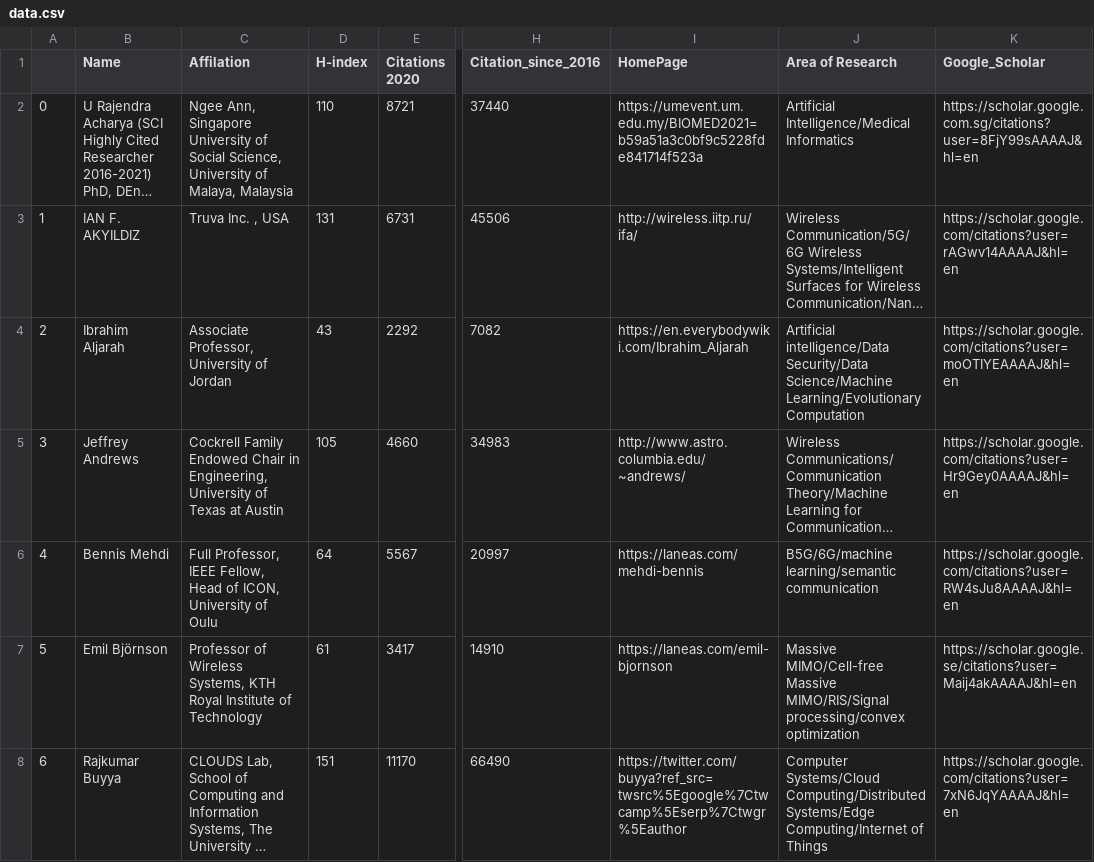
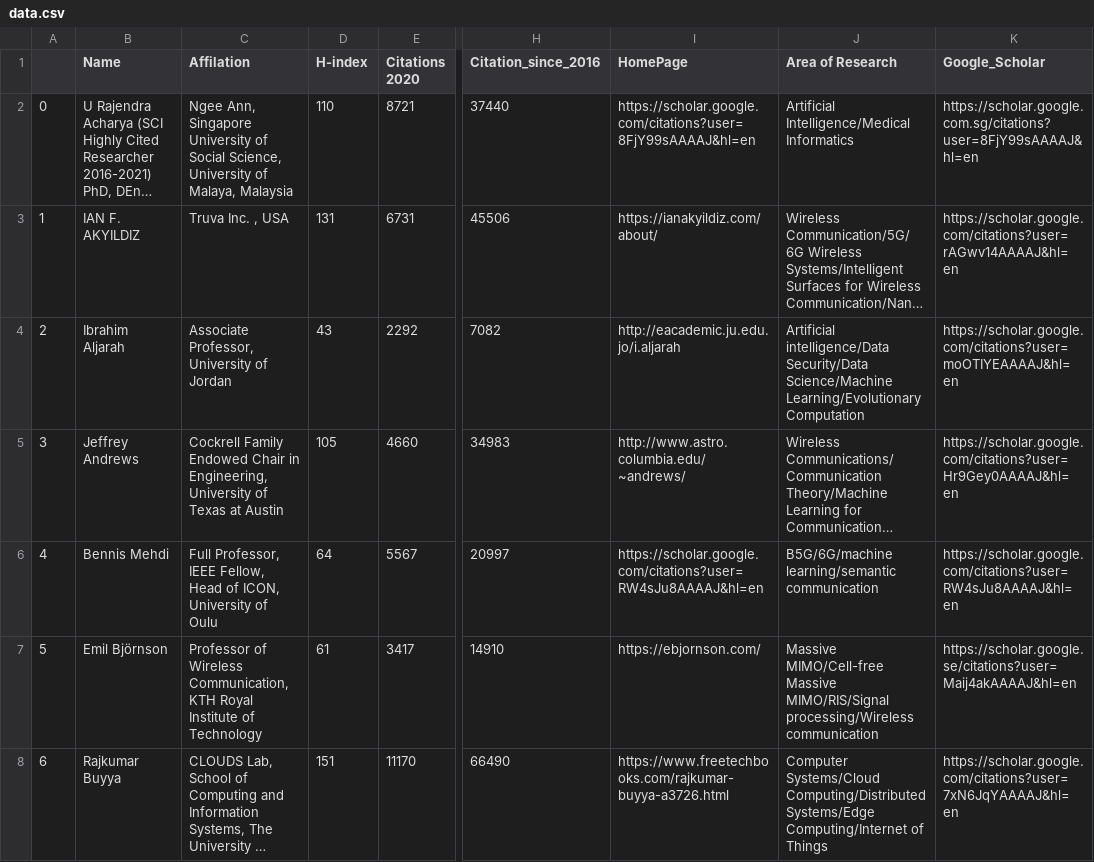
Before and after one commit to cryptogeekk/insights2techinfo, a CSV file: data.csv, drawn as a sheet; only a part is shown, gaps mark what is left out; long unchanged cells end in …; the diff covers the shown part only; the diff names each change by its address in the sheet, - before the commit and + after, or states it on an @@ line.

Commit message:
Commiting data

```diff
--- a/data.csv
+++ b/data.csv
-I2 (HomePage): https://umevent.um.edu.my/BIOMED2021=b59a51a3c0bf9c5228fde841714f523a
+I2 (HomePage): https://scholar.google.com/citations?user=8FjY99sAAAAJ&hl=en
-I3 (HomePage): http://wireless.iitp.ru/ifa/
+I3 (HomePage): https://ianakyildiz.com/about/
-I4 (HomePage): https://en.everybodywiki.com/Ibrahim_Aljarah
+I4 (HomePage): http://eacademic.ju.edu.jo/i.aljarah
-I6 (HomePage): https://laneas.com/mehdi-bennis
+I6 (HomePage): https://scholar.google.com/citations?user=RW4sJu8AAAAJ&hl=en
-C7 (Affilation): …of Wireless Systems, KTH Royal…
+C7 (Affilation): …of Wireless Communication, KTH Royal…
-I7 (HomePage): https://laneas.com/emil-bjornson
+I7 (HomePage): https://ebjornson.com/
-J7 (Area of Research): …Massive MIMO/RIS/Signal processing/convex optimization
+J7 (Area of Research): …Massive MIMO/RIS/Signal processing/Wireless communication
-I8 (HomePage): https://twitter.com/buyya?ref_src=twsrc%5Egoogle%7Ctwcamp%5Eserp%7Ctwgr%5Eauthor
+I8 (HomePage): https://www.freetechbooks.com/rajkumar-buyya-a3726.html
```
Also changed, not shown: 94 edited cells elsewhere in this file, 1 other file.
